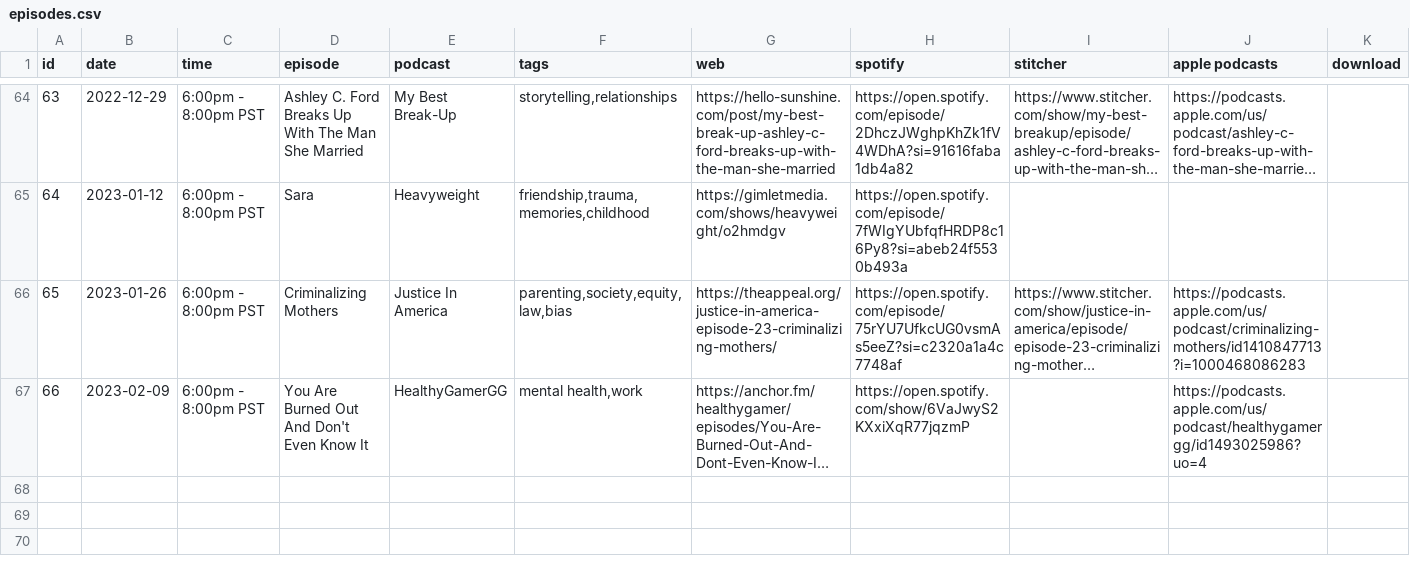
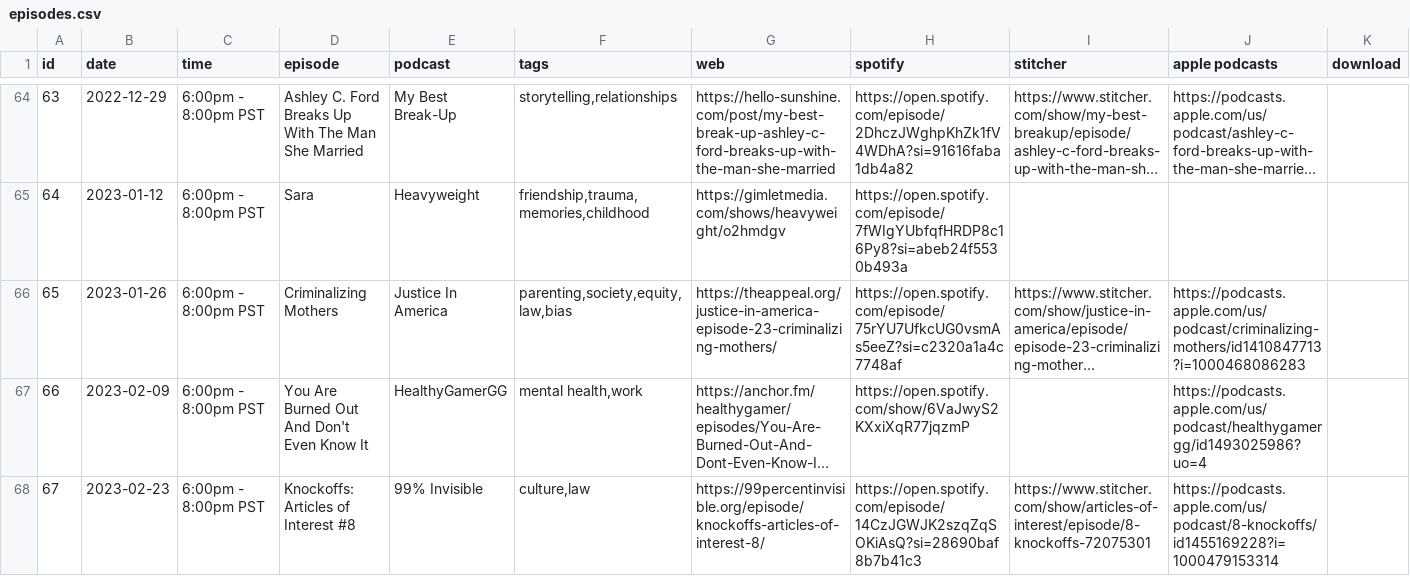
Before and after one commit to froseph/friday-podcast-club, a CSV file: episodes.csv, drawn as a sheet; only a part is shown, gaps mark what is left out; long unchanged cells end in …; the diff names each change by its address in the sheet, - before the commit and + after, or states it on an @@ line.

Commit message:
Add 20230223 podcast

```diff
--- a/episodes.csv
+++ b/episodes.csv
+row 68: 67 | 2023-02-23 | 6:00pm - 8:00pm PST | Knockoffs: Articles of Interest #8 | 99% Invisible | culture,law | https://99percentinvisible.org/episode/knockoffs-articles-of-interest-8/ | https://open.spotify.com/episode/14CzJGWJK2szqZqSOKiAsQ?si=28690baf8b7b41c3 | https://www.stitcher.com/show/articles-of-interest/episode/8-knockoffs-72075301 | https://podcasts.apple.com/us/podcast/8-knockoffs/id1455169228?i=1000479153314
```
Also changed, not shown: 1 other file.
